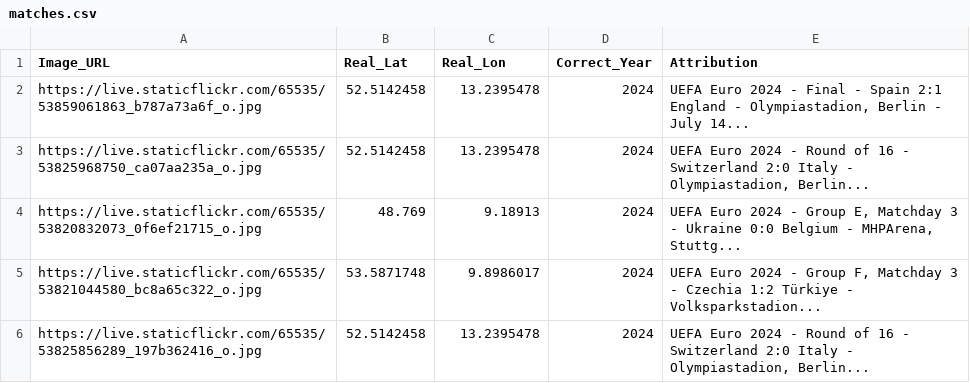
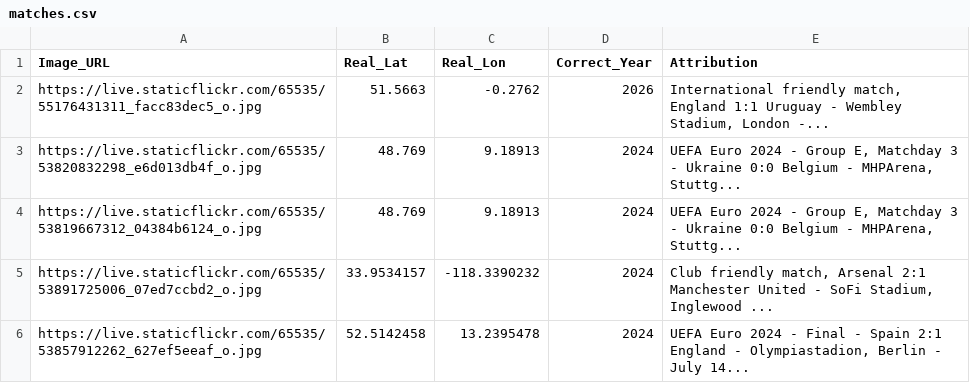
Before and after one commit to jacktkelleher-ops/football-timeguesser, a CSV file: matches.csv, drawn as a sheet.

```diff
--- a/matches.csv
+++ b/matches.csv
@@ -1,6 +1,6 @@
 Image_URL,Real_Lat,Real_Lon,Correct_Year,Attribution
-https://live.staticflickr.com/65535/53859061863_b787a73a6f_o.jpg,52.5142458,13.2395478,2024,"UEFA Euro 2024 - Final - Spain 2:1 England - Olympiastadion, Berlin - July 14..."
-https://live.staticflickr.com/65535/53825968750_ca07aa235a_o.jpg,52.5142458,13.2395478,2024,"UEFA Euro 2024 - Round of 16 - Switzerland 2:0 Italy - Olympiastadion, Berlin..."
-https://live.staticflickr.com/65535/53820832073_0f6ef21715_o.jpg,48.769,9.18913,2024,"UEFA Euro 2024 - Group E, Matchday 3 - Ukraine 0:0 Belgium - MHPArena, Stuttg..."
-https://live.staticflickr.com/65535/53821044580_bc8a65c322_o.jpg,53.5871748,9.8986017,2024,"UEFA Euro 2024 - Group F, Matchday 3 - Czechia 1:2 Türkiye - Volksparkstadion..."
-https://live.staticflickr.com/65535/53825856289_197b362416_o.jpg,52.5142458,13.2395478,2024,"UEFA Euro 2024 - Round of 16 - Switzerland 2:0 Italy - Olympiastadion, Berlin..."
+https://live.staticflickr.com/65535/55176431311_facc83dec5_o.jpg,51.5663,-0.2762,2026,"International friendly match, England 1:1 Uruguay - Wembley Stadium, London -..."
+https://live.staticflickr.com/65535/53820832298_e6d013db4f_o.jpg,48.769,9.18913,2024,"UEFA Euro 2024 - Group E, Matchday 3 - Ukraine 0:0 Belgium - MHPArena, Stuttg..."
+https://live.staticflickr.com/65535/53819667312_04384b6124_o.jpg,48.769,9.18913,2024,"UEFA Euro 2024 - Group E, Matchday 3 - Ukraine 0:0 Belgium - MHPArena, Stuttg..."
+https://live.staticflickr.com/65535/53891725006_07ed7ccbd2_o.jpg,33.9534157,-118.3390232,2024,"Club friendly match, Arsenal 2:1 Manchester United - SoFi Stadium, Inglewood ..."
+https://live.staticflickr.com/65535/53857912262_627ef5eeaf_o.jpg,52.5142458,13.2395478,2024,"UEFA Euro 2024 - Final - Spain 2:1 England - Olympiastadion, Berlin - July 14..."
```
